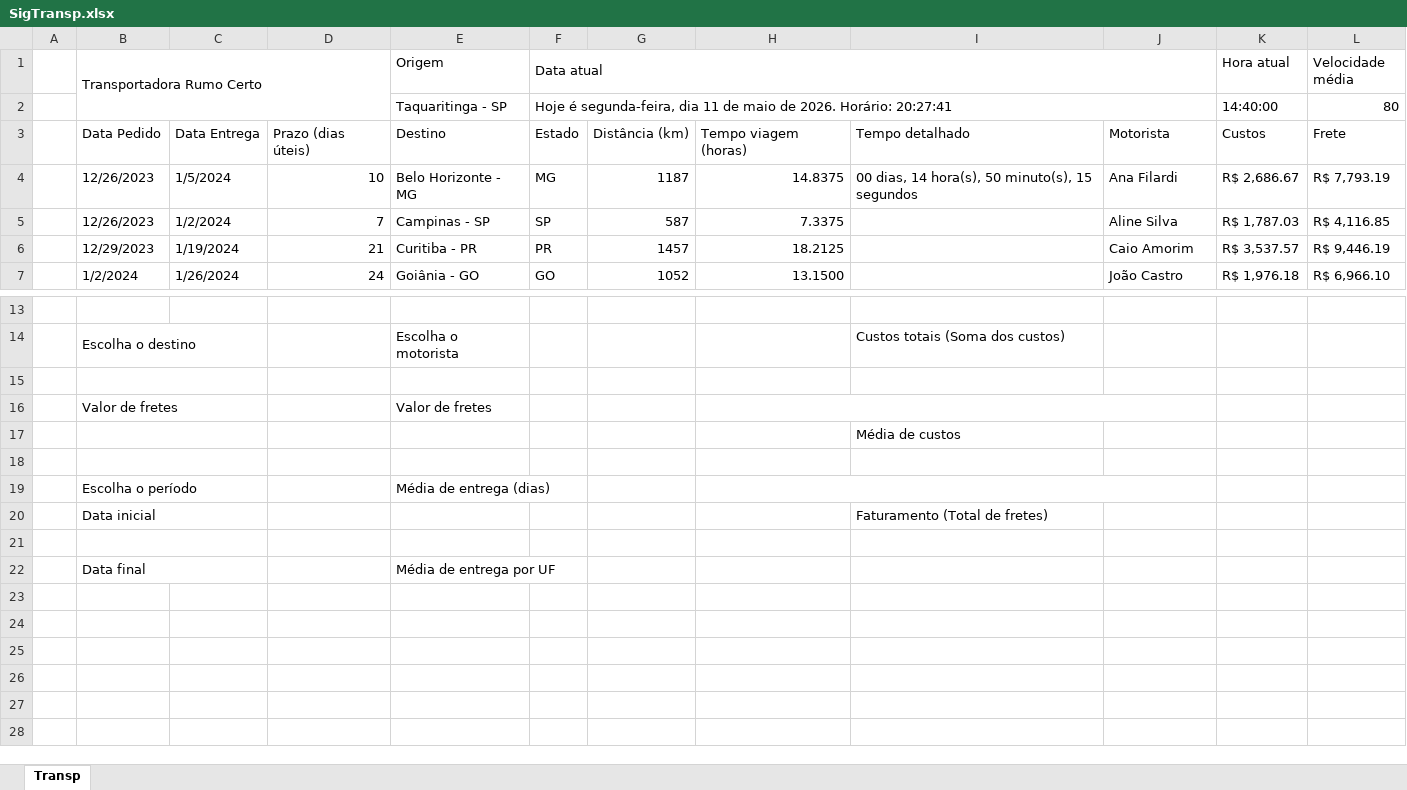
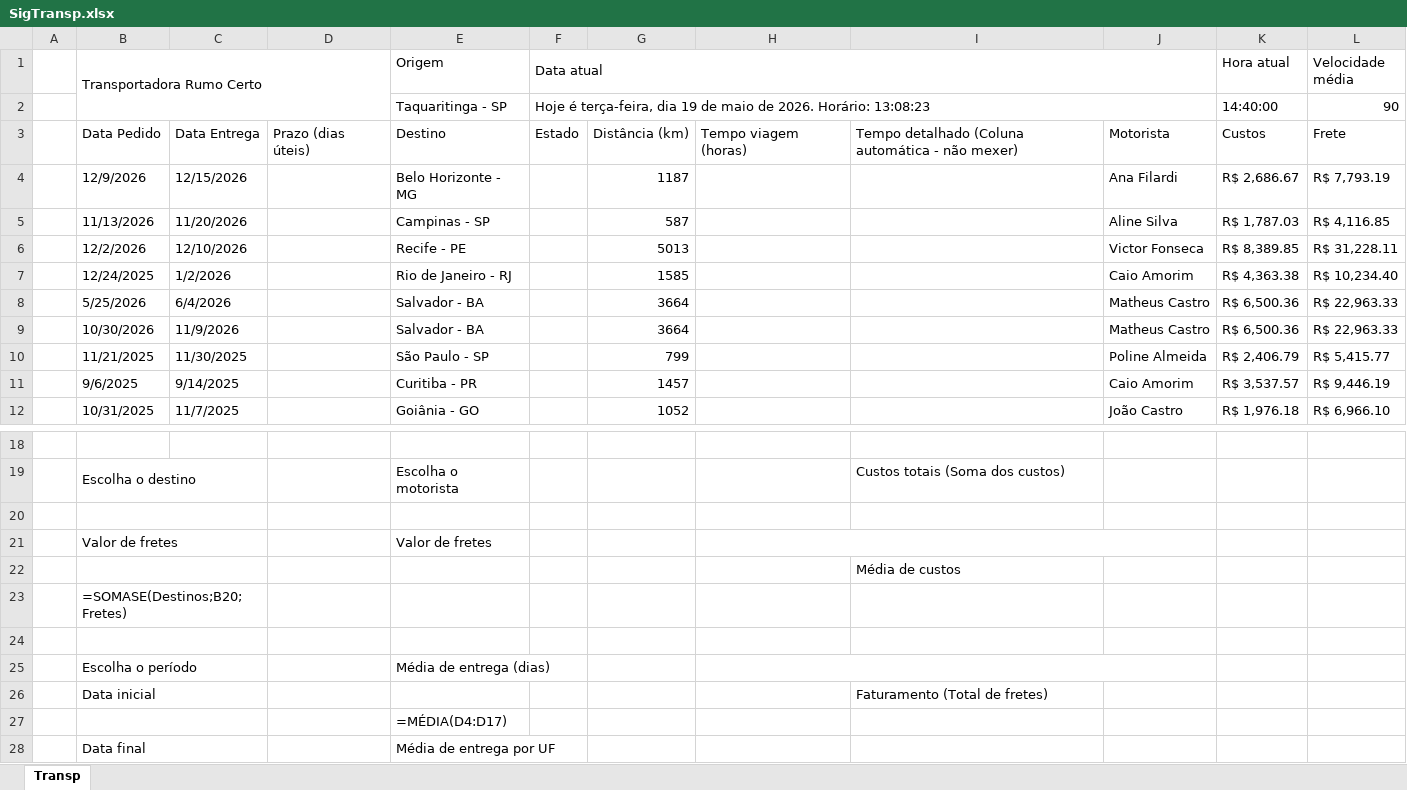
Before and after one commit to wcrvieira/ptic_quimica, an Excel workbook: Exercícios/SigTransp.xlsx, sheet Transp, drawn as a sheet; only a part is shown, gaps mark what is left out; values as stored, in another font and other column widths than the file's, no cell formats; charts and pictures not drawn; addresses are those after the commit; the diff covers the shown part only; the diff names each change by its address in the sheet, - before the commit and + after, or states it on an @@ line.

```diff
--- a/Exercícios/SigTransp.xlsx (sheet Transp)
+++ b/Exercícios/SigTransp.xlsx (sheet Transp)
-F2 (Data atual): Hoje é segunda-feira, dia 11 de maio de 2026. Horário: 20:27:41
+F2 (Data atual): Hoje é terça-feira, dia 19 de maio de 2026. Horário: 13:08:23
-L2 (Velocidade média): 80
+L2 (Velocidade média): 90
-I3: Tempo detalhado
+I3: Tempo detalhado (Coluna automática - não mexer)
-B4 (Transportadora Rumo Certo): 12/26/2023
+B4 (Transportadora Rumo Certo): 12/9/2026
-C4: 1/5/2024
+C4: 12/15/2026
-D4: 10
+D4: (empty)
-F4 (Data atual): MG
+F4 (Data atual): (empty)
-H4: 14.8375
+H4: (empty)
-I4: 00 dias, 14 hora(s), 50 minuto(s), 15 segundos
+I4: (empty)
-B5 (Transportadora Rumo Certo): 12/26/2023
+B5 (Transportadora Rumo Certo): 11/13/2026
-C5: 1/2/2024
+C5: 11/20/2026
-D5: 7
+D5: (empty)
-F5 (Data atual): SP
+F5 (Data atual): (empty)
-H5: 7.3375
+H5: (empty)
+row 6:  | 12/2/2026 | 12/10/2026 |  | Recife - PE |  | 5013 |  |  | Victor Fonseca | R$ 8,389.85 | R$ 31,228.11
+row 7:  | 12/24/2025 | 1/2/2026 |  | Rio de Janeiro - RJ |  | 1585 |  |  | Caio Amorim | R$ 4,363.38 | R$ 10,234.40
+row 8:  | 5/25/2026 | 6/4/2026 |  | Salvador - BA |  | 3664 |  |  | Matheus Castro | R$ 6,500.36 | R$ 22,963.33
+row 9:  | 10/30/2026 | 11/9/2026 |  | Salvador - BA |  | 3664 |  |  | Matheus Castro | R$ 6,500.36 | R$ 22,963.33
+row 10:  | 11/21/2025 | 11/30/2025 |  | São Paulo - SP |  | 799 |  |  | Poline Almeida | R$ 2,406.79 | R$ 5,415.77
-B11 (Transportadora Rumo Certo): 12/29/2023
+B11 (Transportadora Rumo Certo): 9/6/2025
-C11: 1/19/2024
+C11: 9/14/2025
-D11: 21
+D11: (empty)
-F11 (Data atual): PR
+F11 (Data atual): (empty)
-H11: 18.2125
+H11: (empty)
-B12 (Transportadora Rumo Certo): 1/2/2024
+B12 (Transportadora Rumo Certo): 10/31/2025
-C12: 1/26/2024
+C12: 11/7/2025
-D12: 24
+D12: (empty)
-F12 (Data atual): GO
+F12 (Data atual): (empty)
-H12: 13.1500
+H12: (empty)
+row 23:  | =SOMASE(Destinos;B20;Fretes)
-E27 (Origem): (empty)
+E27 (Origem): =MÉDIA(D4:D17)
```
Also changed, not shown: 25 edited cells elsewhere in this sheet, cell formats, formulas that keep their value, 2 other files.
